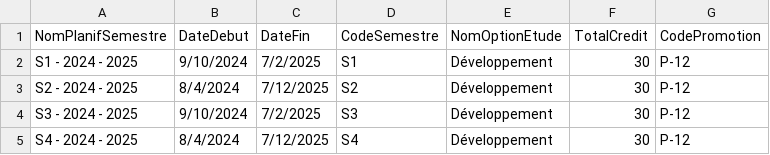
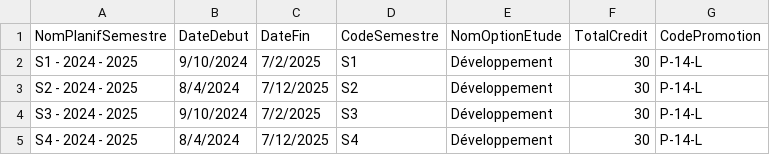
Before and after one commit to maheryfit/SystemeNote, a CSV file: data_tests/planif_semestres.csv, drawn as a sheet.

```diff
--- a/data_tests/planif_semestres.csv
+++ b/data_tests/planif_semestres.csv
@@ -1,5 +1,5 @@
 NomPlanifSemestre,DateDebut,DateFin,CodeSemestre,NomOptionEtude,TotalCredit,CodePromotion
-S1 - 2024 - 2025,9/10/2024,7/2/2025,S1,Développement,30,P-12
-S2 - 2024 - 2025,8/4/2024,7/12/2025,S2,Développement,30,P-12
-S3 - 2024 - 2025,9/10/2024,7/2/2025,S3,Développement,30,P-12
-S4 - 2024 - 2025,8/4/2024,7/12/2025,S4,Développement,30,P-12
+S1 - 2024 - 2025,9/10/2024,7/2/2025,S1,Développement,30,P-14-L
+S2 - 2024 - 2025,8/4/2024,7/12/2025,S2,Développement,30,P-14-L
+S3 - 2024 - 2025,9/10/2024,7/2/2025,S3,Développement,30,P-14-L
+S4 - 2024 - 2025,8/4/2024,7/12/2025,S4,Développement,30,P-14-L
```
Also changed, not shown: 17 other files.
